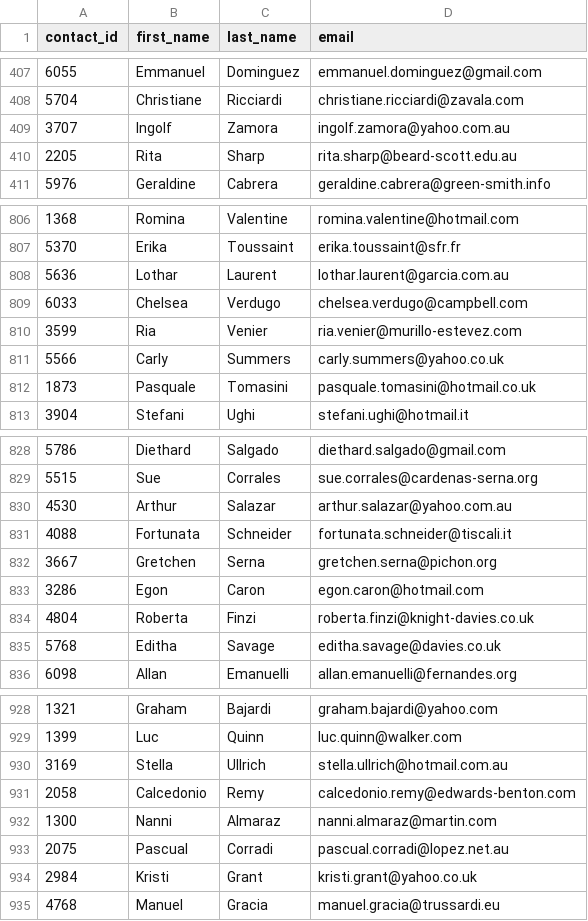
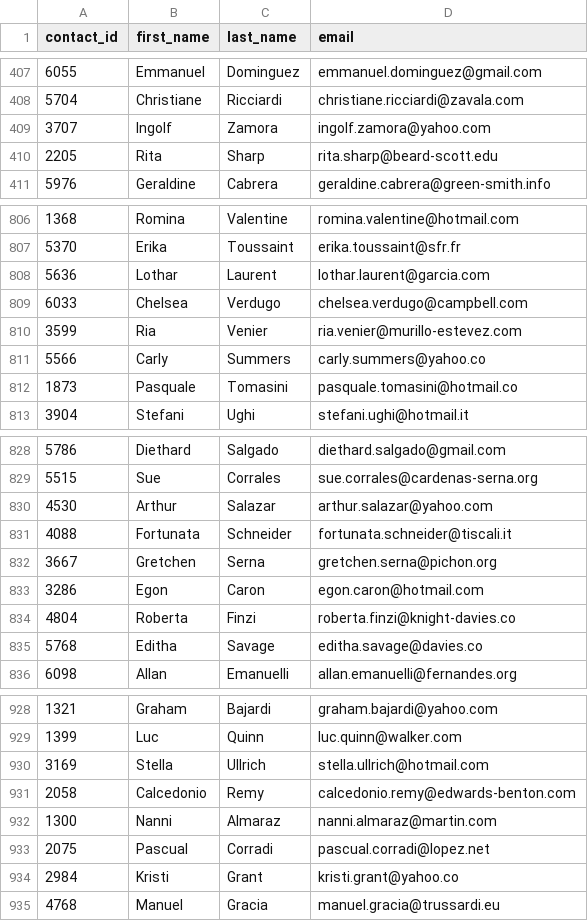
Before and after one commit to DeviBalao/Extract_Transform_Load-ETL, a CSV file: Resources/contacts.csv, drawn as a sheet; only a part is shown, gaps mark what is left out; the diff covers the shown part only.

```diff
--- a/Resources/contacts.csv
+++ b/Resources/contacts.csv
@@ -408,4 +408,4 @@ contact_id,first_name,last_name,email
 5704,Christiane,Ricciardi,christiane.ricciardi@zavala.com
-3707,Ingolf,Zamora,ingolf.zamora@yahoo.com.au
-2205,Rita,Sharp,rita.sharp@beard-scott.edu.au
+3707,Ingolf,Zamora,ingolf.zamora@yahoo.com
+2205,Rita,Sharp,rita.sharp@beard-scott.edu
 5976,Geraldine,Cabrera,geraldine.cabrera@green-smith.info
@@ -807,7 +807,7 @@ contact_id,first_name,last_name,email
 5370,Erika,Toussaint,erika.toussaint@sfr.fr
-5636,Lothar,Laurent,lothar.laurent@garcia.com.au
+5636,Lothar,Laurent,lothar.laurent@garcia.com
 6033,Chelsea,Verdugo,chelsea.verdugo@campbell.com
 3599,Ria,Venier,ria.venier@murillo-estevez.com
-5566,Carly,Summers,carly.summers@yahoo.co.uk
-1873,Pasquale,Tomasini,pasquale.tomasini@hotmail.co.uk
+5566,Carly,Summers,carly.summers@yahoo.co
+1873,Pasquale,Tomasini,pasquale.tomasini@hotmail.co
 3904,Stefani,Ughi,stefani.ughi@hotmail.it
@@ -829,3 +829,3 @@ contact_id,first_name,last_name,email
 5515,Sue,Corrales,sue.corrales@cardenas-serna.org
-4530,Arthur,Salazar,arthur.salazar@yahoo.com.au
+4530,Arthur,Salazar,arthur.salazar@yahoo.com
 4088,Fortunata,Schneider,fortunata.schneider@tiscali.it
@@ -833,4 +833,4 @@ contact_id,first_name,last_name,email
 3286,Egon,Caron,egon.caron@hotmail.com
-4804,Roberta,Finzi,roberta.finzi@knight-davies.co.uk
-5768,Editha,Savage,editha.savage@davies.co.uk
+4804,Roberta,Finzi,roberta.finzi@knight-davies.co
+5768,Editha,Savage,editha.savage@davies.co
 6098,Allan,Emanuelli,allan.emanuelli@fernandes.org
@@ -929,7 +929,7 @@ contact_id,first_name,last_name,email
 1399,Luc,Quinn,luc.quinn@walker.com
-3169,Stella,Ullrich,stella.ullrich@hotmail.com.au
+3169,Stella,Ullrich,stella.ullrich@hotmail.com
 2058,Calcedonio,Remy,calcedonio.remy@edwards-benton.com
 1300,Nanni,Almaraz,nanni.almaraz@martin.com
-2075,Pascual,Corradi,pascual.corradi@lopez.net.au
-2984,Kristi,Grant,kristi.grant@yahoo.co.uk
+2075,Pascual,Corradi,pascual.corradi@lopez.net
+2984,Kristi,Grant,kristi.grant@yahoo.co
 4768,Manuel,Gracia,manuel.gracia@trussardi.eu
```
Also changed, not shown: 83 edited cells elsewhere in this file, 1 other file.
